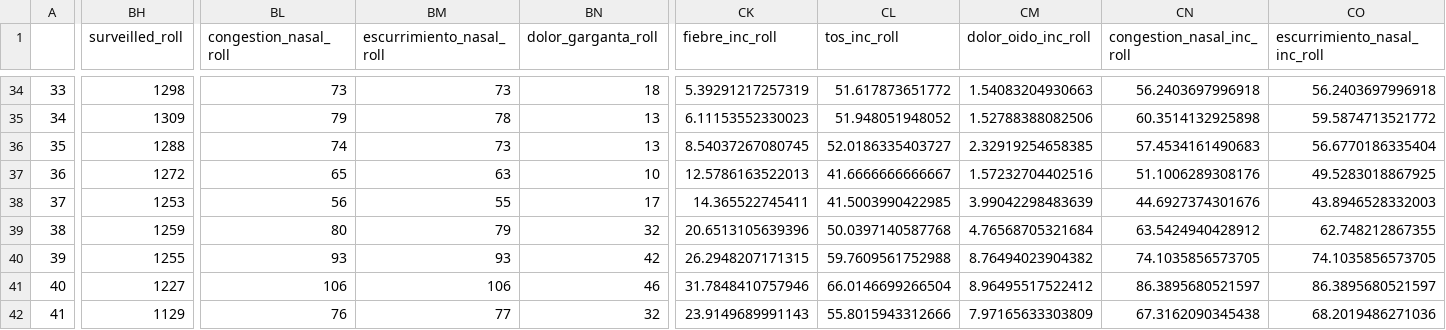
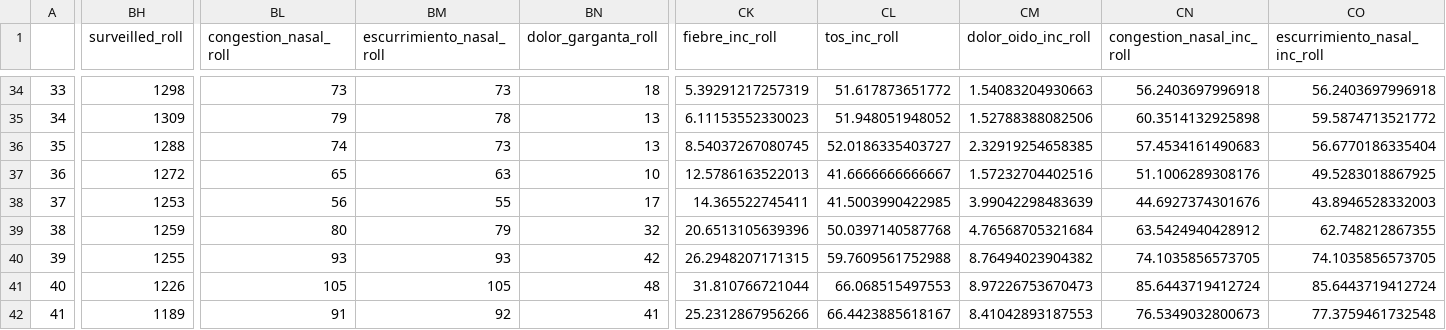
Before and after one commit to funsaludinvestigacion/enfermedades_infecciosas, a CSV file: docs/symptom_incidence.csv, drawn as a sheet; only a part is shown, gaps mark what is left out; the diff covers the shown part only; the diff names each change by its address in the sheet, - before the commit and + after, or states it on an @@ line.

```diff
--- a/docs/symptom_incidence.csv
+++ b/docs/symptom_incidence.csv
-BH41 (surveilled_roll): 1227
+BH41 (surveilled_roll): 1226
-BL41 (congestion_nasal_roll): 106
+BL41 (congestion_nasal_roll): 105
-BM41 (escurrimiento_nasal_roll): 106
+BM41 (escurrimiento_nasal_roll): 105
-BN41 (dolor_garganta_roll): 46
+BN41 (dolor_garganta_roll): 48
-CK41 (fiebre_inc_roll): 31.7848410757946
+CK41 (fiebre_inc_roll): 31.810766721044
-CL41 (tos_inc_roll): 66.0146699266504
+CL41 (tos_inc_roll): 66.068515497553
-CM41 (dolor_oido_inc_roll): 8.96495517522412
+CM41 (dolor_oido_inc_roll): 8.97226753670473
-CN41 (congestion_nasal_inc_roll): 86.3895680521597
+CN41 (congestion_nasal_inc_roll): 85.6443719412724
-CO41 (escurrimiento_nasal_inc_roll): 86.3895680521597
+CO41 (escurrimiento_nasal_inc_roll): 85.6443719412724
-BH42 (surveilled_roll): 1129
+BH42 (surveilled_roll): 1189
-BL42 (congestion_nasal_roll): 76
+BL42 (congestion_nasal_roll): 91
-BM42 (escurrimiento_nasal_roll): 77
+BM42 (escurrimiento_nasal_roll): 92
-BN42 (dolor_garganta_roll): 32
+BN42 (dolor_garganta_roll): 41
-CK42 (fiebre_inc_roll): 23.9149689991143
+CK42 (fiebre_inc_roll): 25.2312867956266
-CL42 (tos_inc_roll): 55.8015943312666
+CL42 (tos_inc_roll): 66.4423885618167
-CM42 (dolor_oido_inc_roll): 7.97165633303809
+CM42 (dolor_oido_inc_roll): 8.41042893187553
-CN42 (congestion_nasal_inc_roll): 67.3162090345438
+CN42 (congestion_nasal_inc_roll): 76.5349032800673
-CO42 (escurrimiento_nasal_inc_roll): 68.2019486271036
+CO42 (escurrimiento_nasal_inc_roll): 77.3759461732548
```
Also changed, not shown: 177 edited cells elsewhere in this file, docs/resp_incidence_age.csv, docs/resp_incidence_muni.csv, 3 other files.
